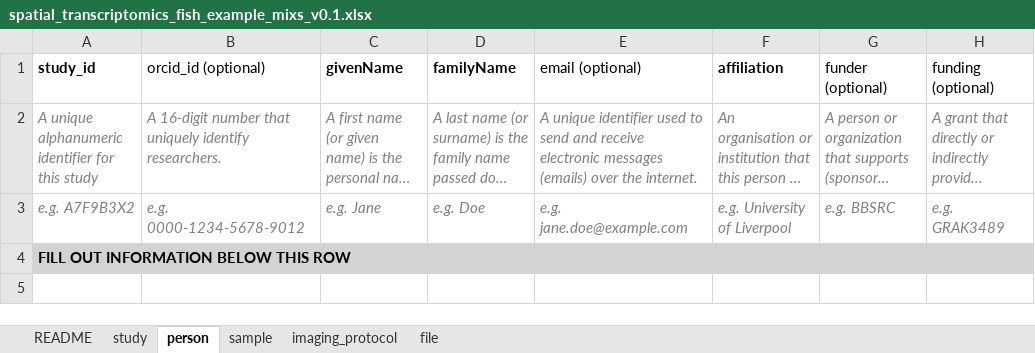
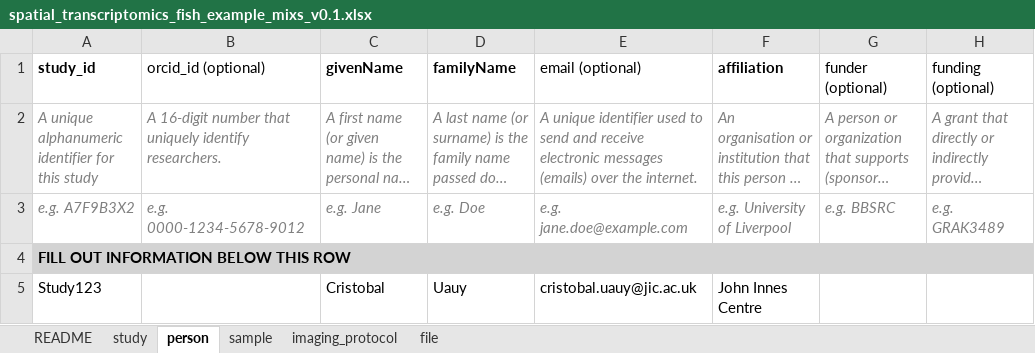
Before and after one commit to TGAC/SingleCellSchemas, an Excel workbook: example_documents/spatial_transcriptomics_fish_example_mixs_v0.1.xlsx, sheet person, drawn as a sheet; long unchanged cells end in …; values as stored, in another font and other column widths than the file's, no borders; conditional formats not drawn; the diff names each change by its address in the sheet, - before the commit and + after, or states it on an @@ line.

```diff
--- a/example_documents/spatial_transcriptomics_fish_example_mixs_v0.1.xlsx (sheet person)
+++ b/example_documents/spatial_transcriptomics_fish_example_mixs_v0.1.xlsx (sheet person)
+row 5: Study123 |  | Cristobal | Uauy | cristobal.uauy@jic.ac.uk | John Innes Centre
```
Also changed, not shown: sheet sample, sheet file, sheet imaging_protocol, sheet README, sheet study, dist/checklists/xlsx/dwc/sc_rnaseq_dwc_v0.1.xlsx, dist/checklists/xlsx/dwc/stx_seq_dwc_v0.1.xlsx, 45 other files.
